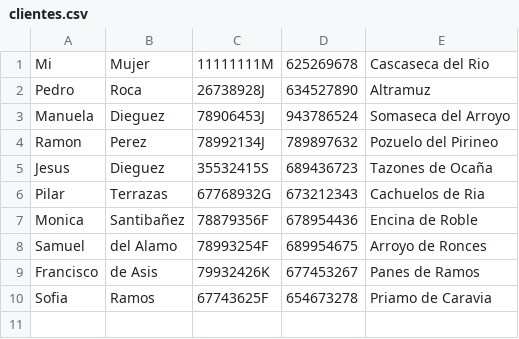
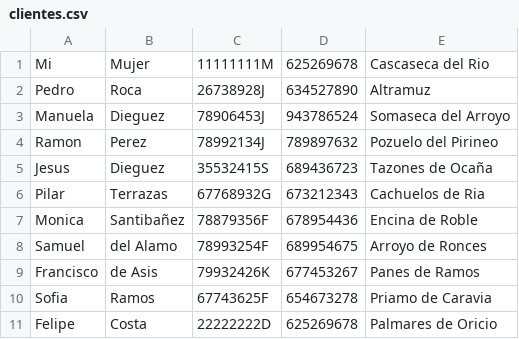
Before and after one commit to DreaMan92/Panaderia, a CSV file: RepositoriosCSV/clientes.csv, drawn as a sheet.

```diff
--- a/RepositoriosCSV/clientes.csv
+++ b/RepositoriosCSV/clientes.csv
@@ -10 +10,2 @@ Francisco,de Asis,79932426K,677453267,Panes de Ramos
 Sofia,Ramos,67743625F,654673278,Priamo de Caravia
+Felipe,Costa,22222222D,625269678,Palmares de Oricio
```
Also changed, not shown: RepositoriosCSV/panesPedidos.csv, RepositoriosCSV/pedidos.csv, 31 other files.
